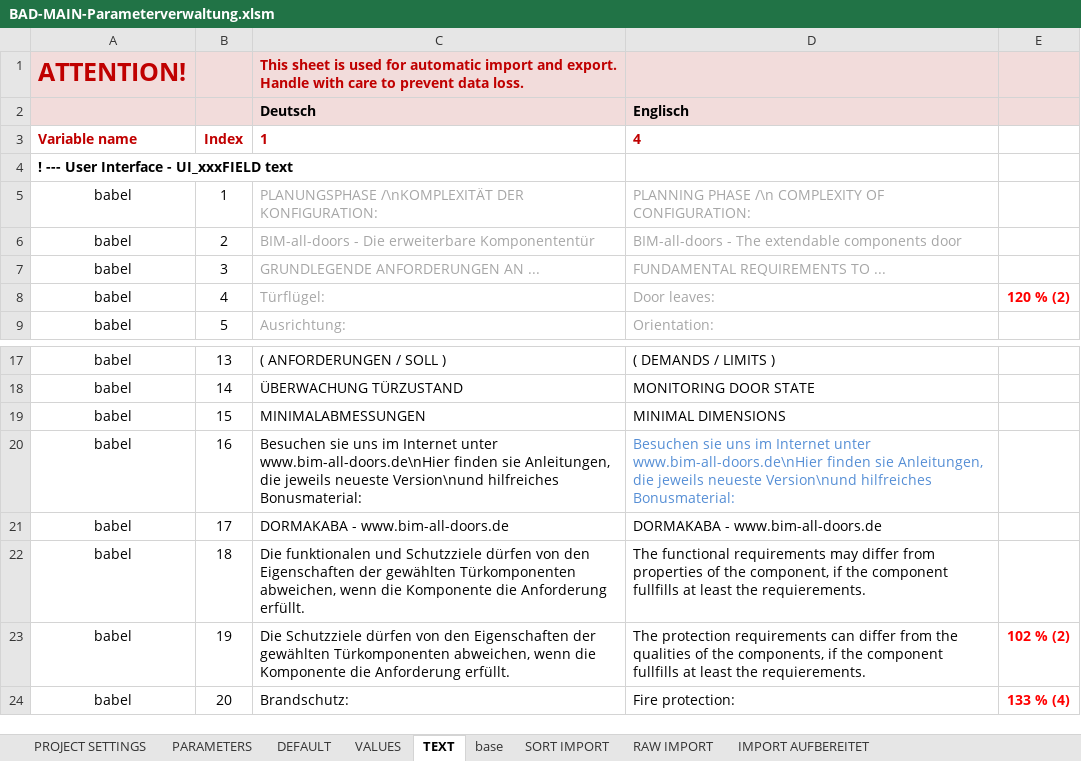
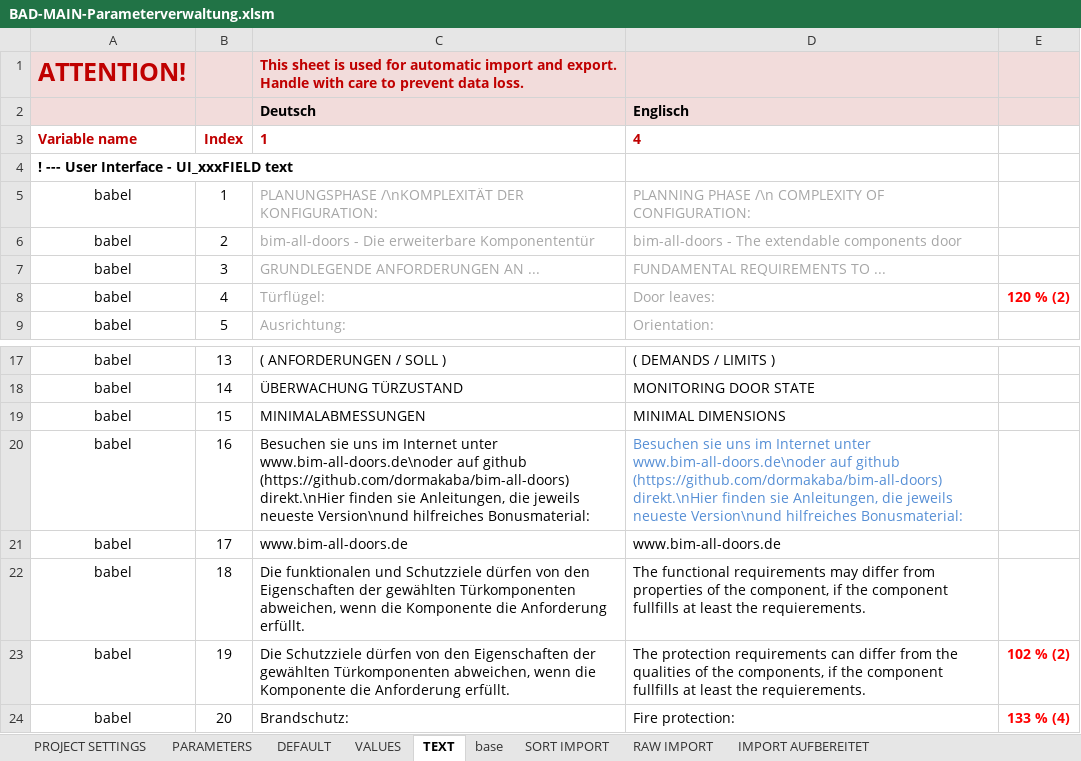
Before and after one commit to runxel/bim-all-doors, an Excel workbook: Source/Module/01 BAD main/BAD01.parameters/BAD-MAIN-Parameterverwaltung.xlsm, sheet TEXT, drawn as a sheet; only a part is shown, gaps mark what is left out; values as stored, in another font and other column widths than the file's, no borders; the diff names each change by its address in the sheet, - before the commit and + after, or states it on an @@ line.

```diff
--- a/Source/Module/01 BAD main/BAD01.parameters/BAD-MAIN-Parameterverwaltung.xlsm (sheet TEXT)
+++ b/Source/Module/01 BAD main/BAD01.parameters/BAD-MAIN-Parameterverwaltung.xlsm (sheet TEXT)
-C6: BIM-all-doors - Die…
+C6: bim-all-doors - Die…
-D6: BIM-all-doors - The…
+D6: bim-all-doors - The…
-C20: …Internet unter www.bim-all-doors.de\nHier finden sie…
+C20: …Internet unter www.bim-all-doors.de\noder auf github (https://github.com/dormakaba/bim-all-doors) direkt.\nHier finden sie…
-D20: …Internet unter www.bim-all-doors.de\nHier finden sie…
+D20: …Internet unter www.bim-all-doors.de\noder auf github (https://github.com/dormakaba/bim-all-doors) direkt.\nHier finden sie…
-C21: DORMAKABA - www.bim-all-doors.de
+C21: www.bim-all-doors.de
-D21: DORMAKABA - www.bim-all-doors.de
+D21: www.bim-all-doors.de
```
Also changed, not shown: sheet PARAMETERS, sheet PROJECT SETTINGS, charts or pictures.
